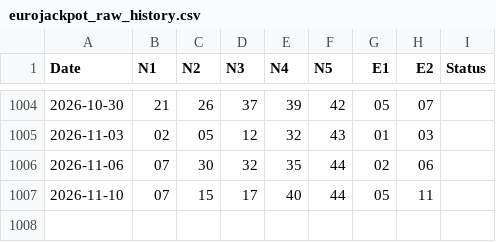
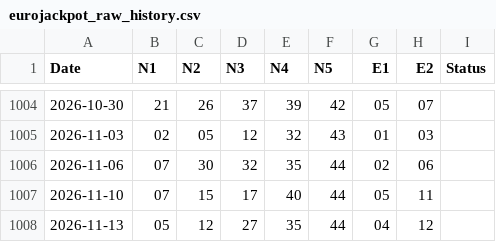
Before and after one commit to makiss1956/Markos-Kapsalos-Classic-Lottery-Analysis-, a CSV file: data/eurojackpot_raw_history.csv, drawn as a sheet; only a part is shown, gaps mark what is left out.

```diff
--- a/data/eurojackpot_raw_history.csv
+++ b/data/eurojackpot_raw_history.csv
@@ -1007 +1007,2 @@ Date;N1;N2;N3;N4;N5;E1;E2;Status
 2026-11-10;07;15;17;40;44;05;11;
+2026-11-13;05;12;27;35;44;04;12;
```
